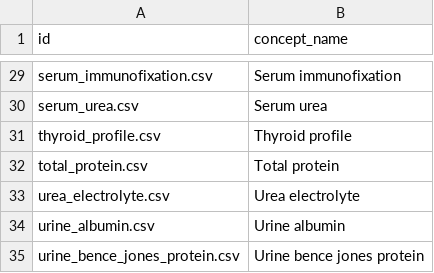
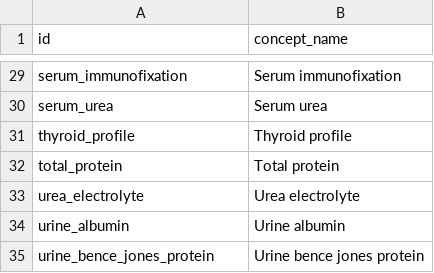
Before and after one commit to SAFEHR-data/omop-bundles, a CSV file: inst/data-raw/measurement/bundle_names.csv, drawn as a sheet; only a part is shown, gaps mark what is left out; the diff covers the shown part only; the diff names each change by its address in the sheet, - before the commit and + after, or states it on an @@ line.

```diff
--- a/inst/data-raw/measurement/bundle_names.csv
+++ b/inst/data-raw/measurement/bundle_names.csv
-A29 (id): serum_immunofixation.csv
+A29 (id): serum_immunofixation
-A30 (id): serum_urea.csv
+A30 (id): serum_urea
-A31 (id): thyroid_profile.csv
+A31 (id): thyroid_profile
-A32 (id): total_protein.csv
+A32 (id): total_protein
-A33 (id): urea_electrolyte.csv
+A33 (id): urea_electrolyte
-A34 (id): urine_albumin.csv
+A34 (id): urine_albumin
-A35 (id): urine_bence_jones_protein.csv
+A35 (id): urine_bence_jones_protein
```
Also changed, not shown: 29 edited cells elsewhere in this file, 12 other files.
